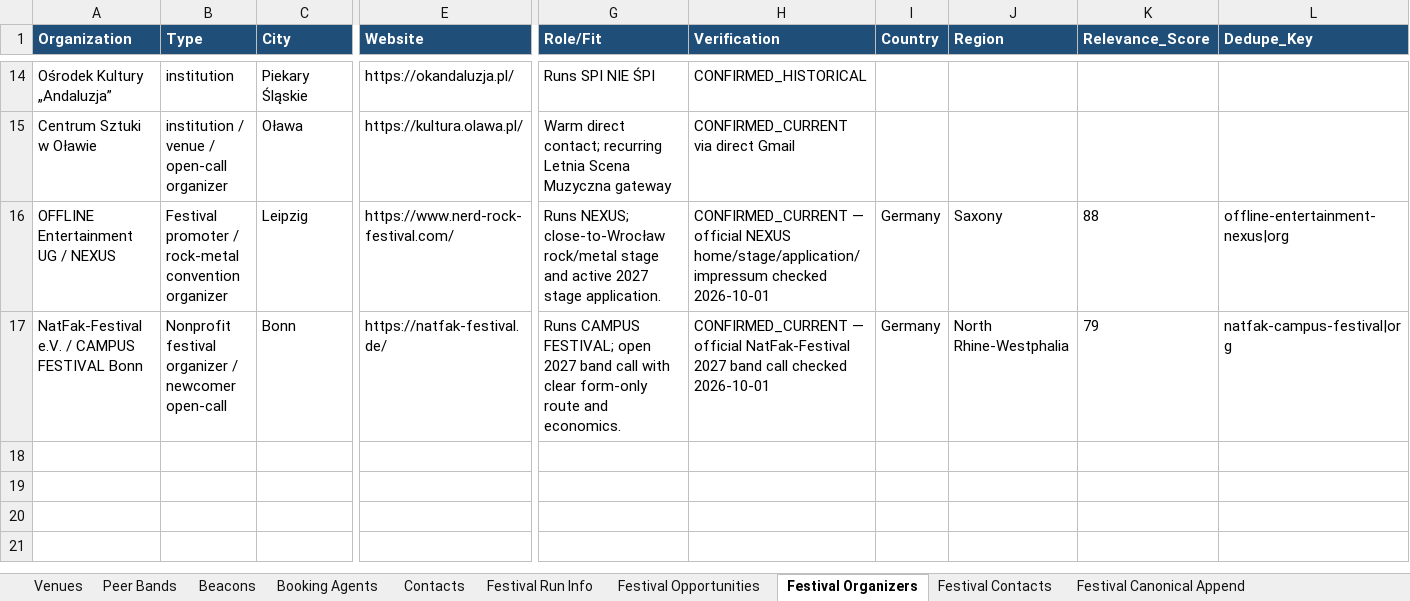
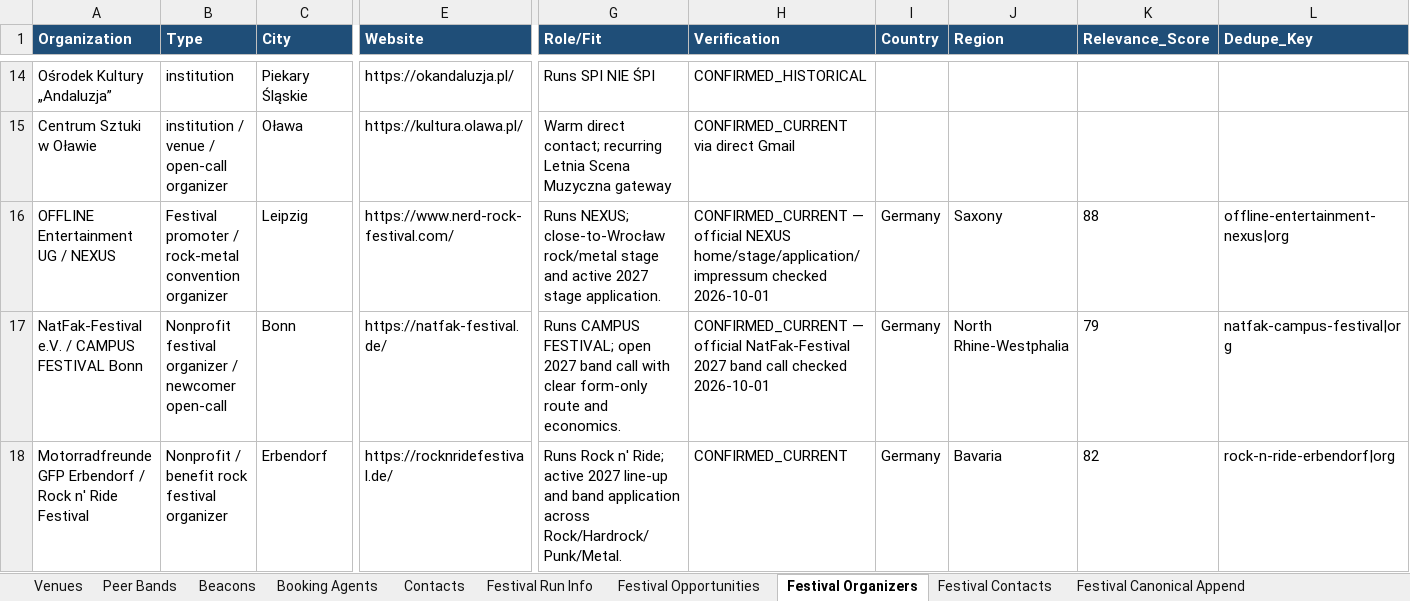
Before and after one commit to wojciechbator/crowdrelay-db, an Excel workbook: database.xlsx, sheet Festival Organizers, drawn as a sheet; only a part is shown, gaps mark what is left out; values as stored, in another font and other column widths than the file's, no borders; rows hold the shown columns only; the diff names each change by its address in the sheet, - before the commit and + after, or states it on an @@ line.

```diff
--- a/database.xlsx (sheet Festival Organizers)
+++ b/database.xlsx (sheet Festival Organizers)
+row 18: Motorradfreunde GFP Erbendorf / Rock n' Ride Festival | Nonprofit / benefit rock festival organizer | Erbendorf | https://rocknridefestival.de/ | Runs Rock n' Ride; active 2027 line-up and band application across Rock/Hardrock/Punk/Metal. | CONFIRMED_CURRENT | Germany | Bavaria | 82 | rock-n-ride-erbendorf|org
```
Also changed, not shown: sheet Festival Opportunities, sheet Festival Run Info.
